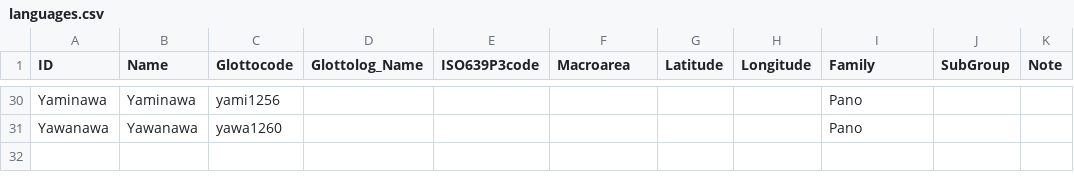
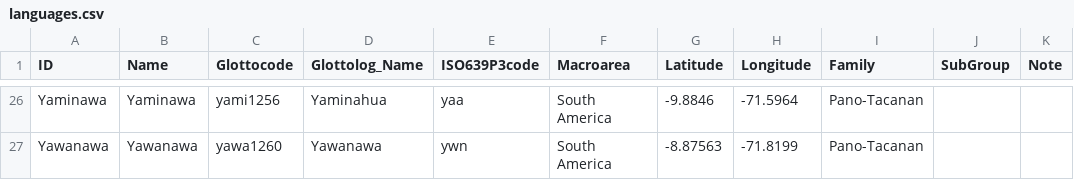
Before and after one commit to pano-takanan-history/zariquieypano, a CSV file: cldf/languages.csv, drawn as a sheet; only a part is shown, gaps mark what is left out; addresses are those after the commit; the diff covers the shown part only; the diff names each change by its address in the sheet, - before the commit and + after, or states it on an @@ line.

```diff
--- a/cldf/languages.csv
+++ b/cldf/languages.csv
-D26 (Glottolog_Name): (empty)
+D26 (Glottolog_Name): Yaminahua
-E26 (ISO639P3code): (empty)
+E26 (ISO639P3code): yaa
-F26:F27 (Macroarea): (empty)
+F26:F27 (Macroarea): South America
-G26 (Latitude): (empty)
+G26 (Latitude): -9.8846
-H26 (Longitude): (empty)
+H26 (Longitude): -71.5964
-I26:I27 (Family): Pano
+I26:I27 (Family): Pano-Tacanan
-D27 (Glottolog_Name): (empty)
+D27 (Glottolog_Name): Yawanawa
-E27 (ISO639P3code): (empty)
+E27 (ISO639P3code): ywn
-G27 (Latitude): (empty)
+G27 (Latitude): -8.87563
-H27 (Longitude): (empty)
+H27 (Longitude): -71.8199
```
Also changed, not shown: 4 removed rows and 128 edited cells elsewhere in this file, 8 other files.
